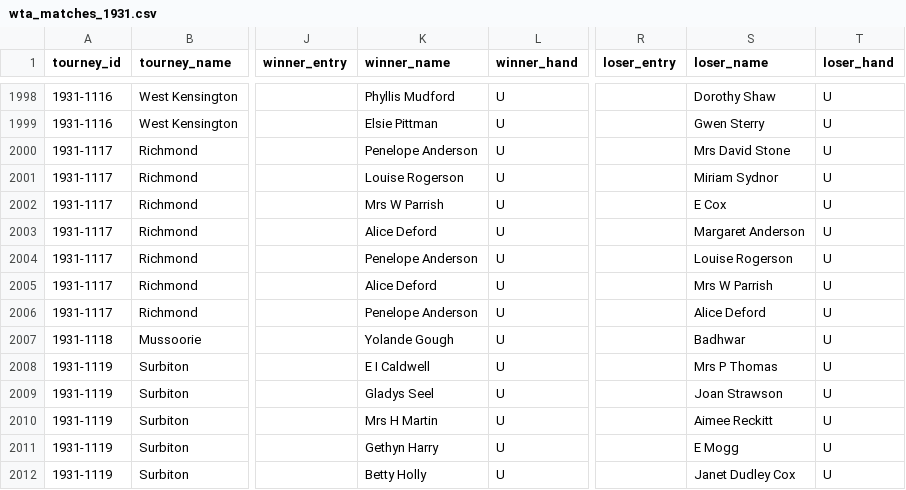
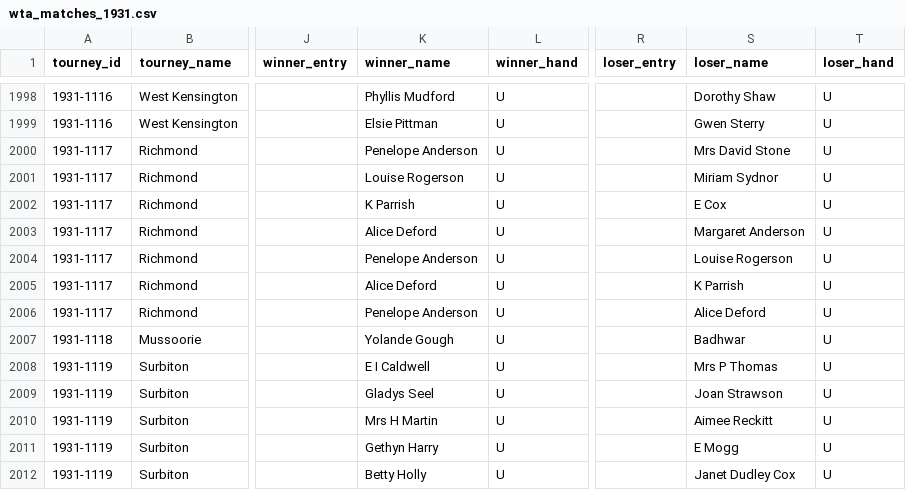
Before and after one commit to JeffSackmann/tennis_wta, a CSV file: wta_matches_1931.csv, drawn as a sheet; only a part is shown, gaps mark what is left out; the diff names each change by its address in the sheet, - before the commit and + after, or states it on an @@ line.

```diff
--- a/wta_matches_1931.csv
+++ b/wta_matches_1931.csv
-K2002 (winner_name): Mrs W Parrish
+K2002 (winner_name): K Parrish
-S2005 (loser_name): Mrs W Parrish
+S2005 (loser_name): K Parrish
```
Also changed, not shown: wta_matches_1930.csv, wta_matches_1932.csv, 1 other file.
